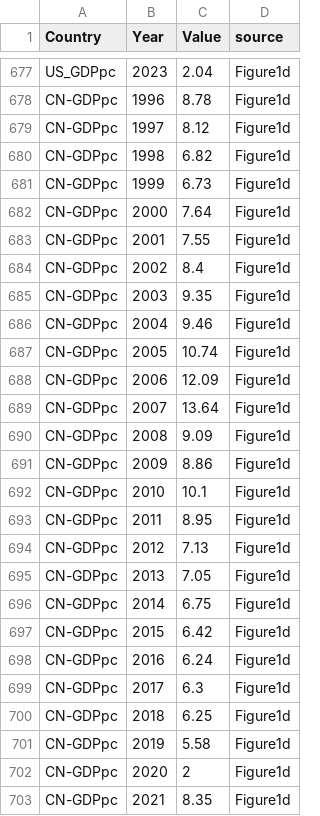
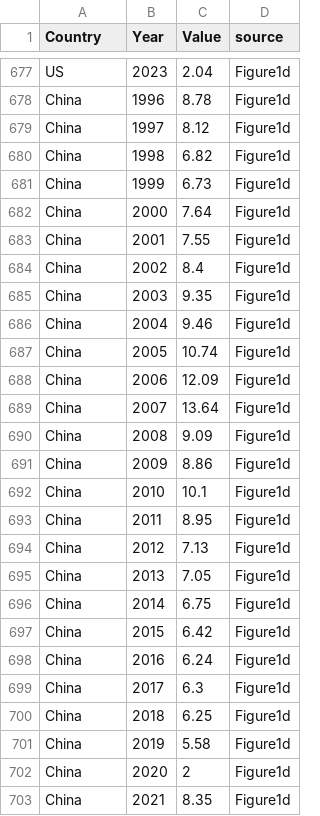
Before and after one commit to santi-rios/China-Chemical-Rise, a CSV file: df.csv, drawn as a sheet; only a part is shown, gaps mark what is left out; the diff covers the shown part only.

```diff
--- a/df.csv
+++ b/df.csv
@@ -677,27 +677,27 @@
-"US_GDPpc",2023,2.04,"Figure1d"
-"CN-GDPpc",1996,8.78,"Figure1d"
-"CN-GDPpc",1997,8.12,"Figure1d"
-"CN-GDPpc",1998,6.82,"Figure1d"
-"CN-GDPpc",1999,6.73,"Figure1d"
-"CN-GDPpc",2000,7.64,"Figure1d"
-"CN-GDPpc",2001,7.55,"Figure1d"
-"CN-GDPpc",2002,8.4,"Figure1d"
-"CN-GDPpc",2003,9.35,"Figure1d"
-"CN-GDPpc",2004,9.46,"Figure1d"
-"CN-GDPpc",2005,10.74,"Figure1d"
-"CN-GDPpc",2006,12.09,"Figure1d"
-"CN-GDPpc",2007,13.64,"Figure1d"
-"CN-GDPpc",2008,9.09,"Figure1d"
-"CN-GDPpc",2009,8.86,"Figure1d"
-"CN-GDPpc",2010,10.1,"Figure1d"
-"CN-GDPpc",2011,8.95,"Figure1d"
-"CN-GDPpc",2012,7.13,"Figure1d"
-"CN-GDPpc",2013,7.05,"Figure1d"
-"CN-GDPpc",2014,6.75,"Figure1d"
-"CN-GDPpc",2015,6.42,"Figure1d"
-"CN-GDPpc",2016,6.24,"Figure1d"
-"CN-GDPpc",2017,6.3,"Figure1d"
-"CN-GDPpc",2018,6.25,"Figure1d"
-"CN-GDPpc",2019,5.58,"Figure1d"
-"CN-GDPpc",2020,2,"Figure1d"
-"CN-GDPpc",2021,8.35,"Figure1d"
+US,2023,2.04,Figure1d
+China,1996,8.78,Figure1d
+China,1997,8.12,Figure1d
+China,1998,6.82,Figure1d
+China,1999,6.73,Figure1d
+China,2000,7.64,Figure1d
+China,2001,7.55,Figure1d
+China,2002,8.4,Figure1d
+China,2003,9.35,Figure1d
+China,2004,9.46,Figure1d
+China,2005,10.74,Figure1d
+China,2006,12.09,Figure1d
+China,2007,13.64,Figure1d
+China,2008,9.09,Figure1d
+China,2009,8.86,Figure1d
+China,2010,10.1,Figure1d
+China,2011,8.95,Figure1d
+China,2012,7.13,Figure1d
+China,2013,7.05,Figure1d
+China,2014,6.75,Figure1d
+China,2015,6.42,Figure1d
+China,2016,6.24,Figure1d
+China,2017,6.3,Figure1d
+China,2018,6.25,Figure1d
+China,2019,5.58,Figure1d
+China,2020,2,Figure1d
+China,2021,8.35,Figure1d
```
Also changed, not shown: 29 edited cells elsewhere in this file, 2 other files.
